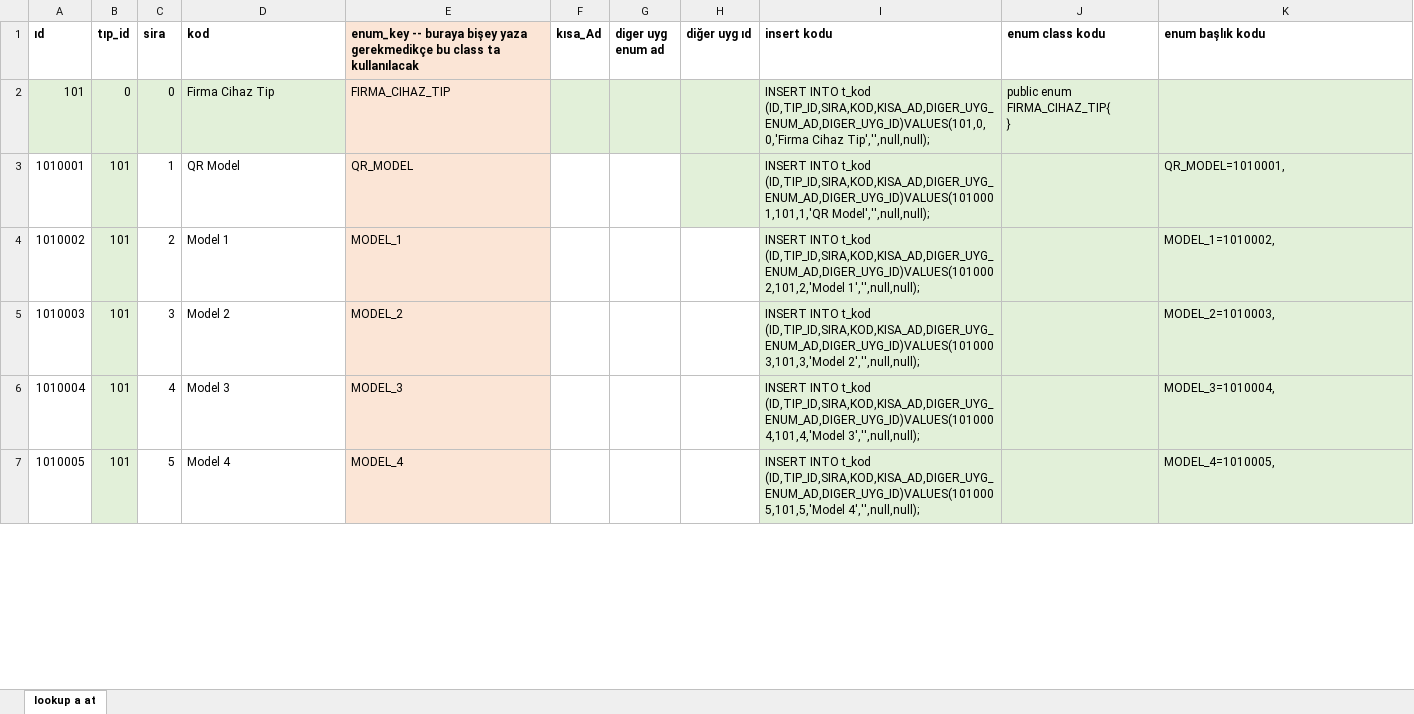
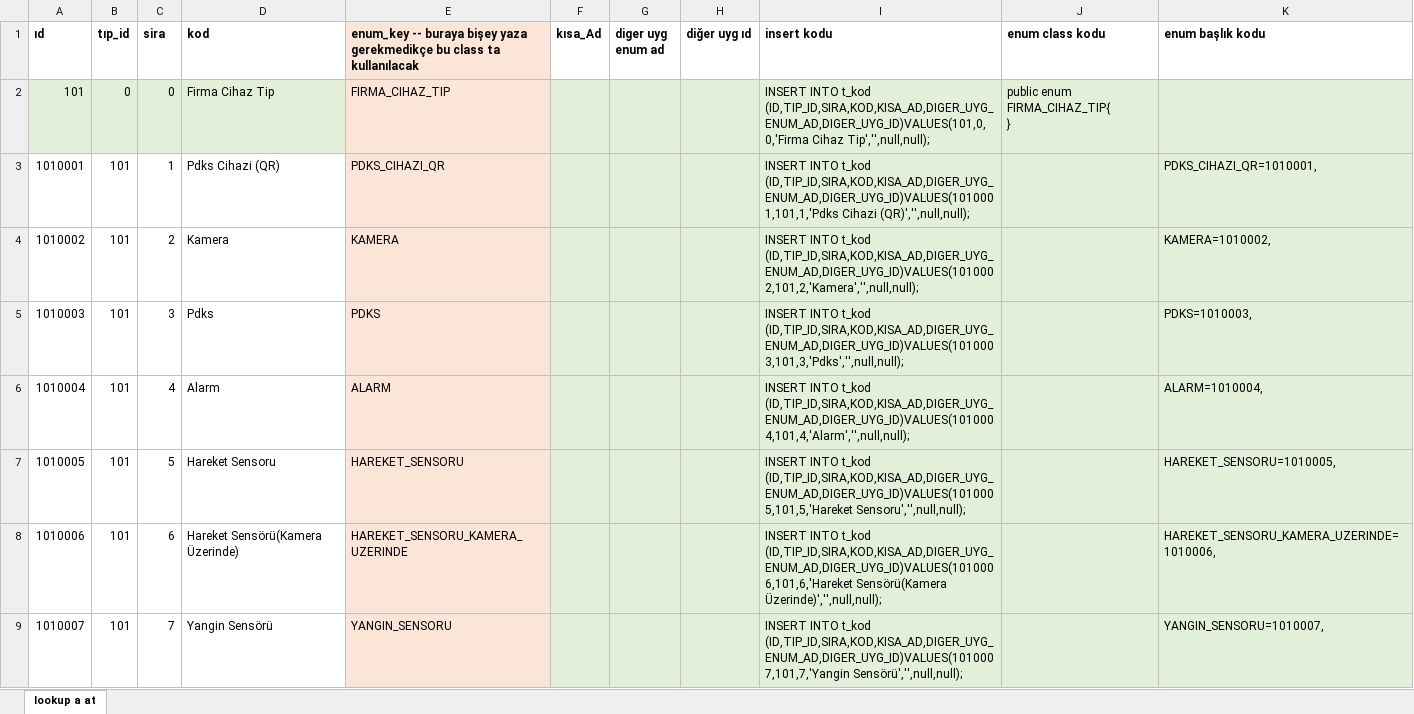
Before and after one commit to temhalore/TemhaPdks, an Excel workbook: dosyalar/KOD_makrolu.xlsm, sheet lookup a at, drawn as a sheet; only a part is shown; values as stored, in another font and other column widths than the file's, no borders; the diff covers the shown part only; the diff names each change by its address in the sheet, - before the commit and + after, or states it on an @@ line.

```diff
--- a/dosyalar/KOD_makrolu.xlsm (sheet lookup a at)
+++ b/dosyalar/KOD_makrolu.xlsm (sheet lookup a at)
-B3:B7 fill: #E2F0D9
+B3:B7 fill: none
-D3 (kod): QR Model
+D3 (kod): Pdks Cihazi (QR)
-E3: QR_MODEL
+E3: PDKS_CIHAZI_QR
-F3:G3 fill: none
+F3:G3 fill: #E2F0D9
-I3 (insert kodu): …INTO t_kod (ID,TIP_ID,SIRA,KOD,KISA_AD,DIGER_UYG_ENUM_AD,DIGER_UYG_ID)VALUES(1010001,101,1,'QR Model','',null,null);
+I3 (insert kodu): …INTO t_kod (ID,TIP_ID,SIRA,KOD,KISA_AD,DIGER_UYG_ENUM_AD,DIGER_UYG_ID)VALUES(1010001,101,1,'Pdks Cihazi (QR)','',null,null);
-K3 (enum başlık kodu): QR_MODEL=1010001,
+K3 (enum başlık kodu): PDKS_CIHAZI_QR=1010001,
-D4 (kod): Model 1
+D4 (kod): Kamera
-E4: MODEL_1
+E4: KAMERA
-F4:H7 fill: none
+F4:H7 fill: #E2F0D9
-I4 (insert kodu): …INTO t_kod (ID,TIP_ID,SIRA,KOD,KISA_AD,DIGER_UYG_ENUM_AD,DIGER_UYG_ID)VALUES(1010002,101,2,'Model 1','',null,null);
+I4 (insert kodu): …INTO t_kod (ID,TIP_ID,SIRA,KOD,KISA_AD,DIGER_UYG_ENUM_AD,DIGER_UYG_ID)VALUES(1010002,101,2,'Kamera','',null,null);
-K4 (enum başlık kodu): MODEL_1=1010002,
+K4 (enum başlık kodu): KAMERA=1010002,
-D5 (kod): Model 2
+D5 (kod): Pdks
-E5: MODEL_2
+E5: PDKS
-I5 (insert kodu): …INTO t_kod (ID,TIP_ID,SIRA,KOD,KISA_AD,DIGER_UYG_ENUM_AD,DIGER_UYG_ID)VALUES(1010003,101,3,'Model 2','',null,null);
+I5 (insert kodu): …INTO t_kod (ID,TIP_ID,SIRA,KOD,KISA_AD,DIGER_UYG_ENUM_AD,DIGER_UYG_ID)VALUES(1010003,101,3,'Pdks','',null,null);
-K5 (enum başlık kodu): MODEL_2=1010003,
+K5 (enum başlık kodu): PDKS=1010003,
-D6 (kod): Model 3
+D6 (kod): Alarm
-E6: MODEL_3
+E6: ALARM
-I6 (insert kodu): …INTO t_kod (ID,TIP_ID,SIRA,KOD,KISA_AD,DIGER_UYG_ENUM_AD,DIGER_UYG_ID)VALUES(1010004,101,4,'Model 3','',null,null);
+I6 (insert kodu): …INTO t_kod (ID,TIP_ID,SIRA,KOD,KISA_AD,DIGER_UYG_ENUM_AD,DIGER_UYG_ID)VALUES(1010004,101,4,'Alarm','',null,null);
-K6 (enum başlık kodu): MODEL_3=1010004,
+K6 (enum başlık kodu): ALARM=1010004,
-D7 (kod): Model 4
+D7 (kod): Hareket Sensoru
-E7: MODEL_4
+E7: HAREKET_SENSORU
-I7 (insert kodu): …INTO t_kod (ID,TIP_ID,SIRA,KOD,KISA_AD,DIGER_UYG_ENUM_AD,DIGER_UYG_ID)VALUES(1010005,101,5,'Model 4','',null,null);
+I7 (insert kodu): …INTO t_kod (ID,TIP_ID,SIRA,KOD,KISA_AD,DIGER_UYG_ENUM_AD,DIGER_UYG_ID)VALUES(1010005,101,5,'Hareket Sensoru','',null,null);
-K7 (enum başlık kodu): MODEL_4=1010005,
+K7 (enum başlık kodu): HAREKET_SENSORU=1010005,
+row 8: 1010006 | 101 | 6 | Hareket Sensörü(Kamera Üzerinde) | HAREKET_SENSORU_KAMERA_UZERINDE |  |  |  | INSERT INTO t_kod (ID,TIP_ID,SIRA,KOD,KISA_AD,DIGER_UYG_ENUM_AD,DIGER_UYG_ID)VALUES(1010006,101,6,'Hareket Sensörü(Kamera Üzerinde)','',null,null); |  | HAREKET_SENSORU_KAMERA_UZERINDE=1010006,
+row 9: 1010007 | 101 | 7 | Yangin Sensörü | YANGIN_SENSORU |  |  |  | INSERT INTO t_kod (ID,TIP_ID,SIRA,KOD,KISA_AD,DIGER_UYG_ENUM_AD,DIGER_UYG_ID)VALUES(1010007,101,7,'Yangin Sensörü','',null,null); |  | YANGIN_SENSORU=1010007,
```
Also changed, not shown: 41 added rows, 2 edited cells and cell formats elsewhere in this sheet, formulas that keep their value, 25 other files.
